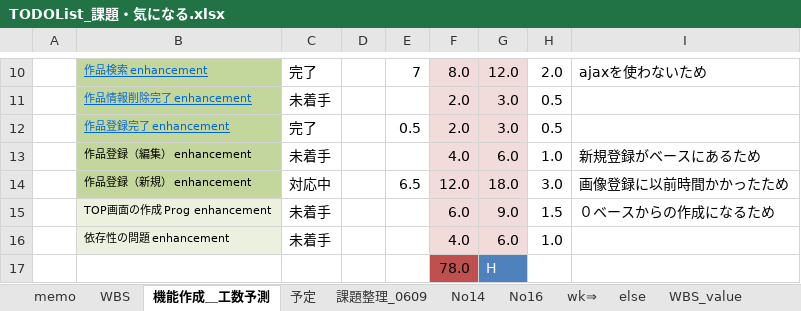
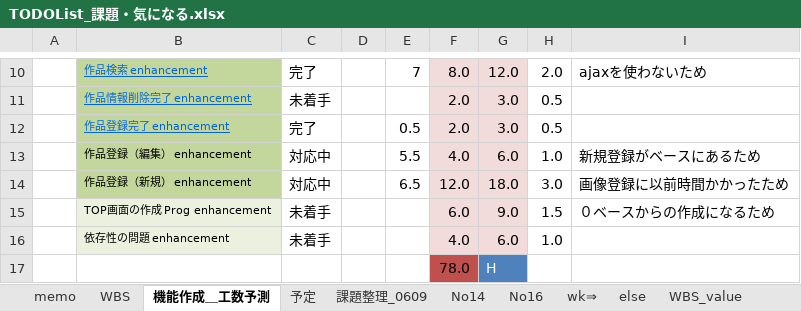
Before and after one commit to gitRock2016/WFS_Design, an Excel workbook: 99.work/TODOList_課題・気になる.xlsx, sheet 機能作成＿工数予測, drawn as a sheet; only a part is shown, gaps mark what is left out; values as stored, in another font and other column widths than the file's, no borders; the diff names each change by its address in the sheet, - before the commit and + after, or states it on an @@ line.

```diff
--- a/99.work/TODOList_課題・気になる.xlsx (sheet 機能作成＿工数予測)
+++ b/99.work/TODOList_課題・気になる.xlsx (sheet 機能作成＿工数予測)
-C13: 未着手
+C13: 対応中
-E13: (empty)
+E13: 5.5
```
Also changed, not shown: sheet WBS, charts or pictures.
